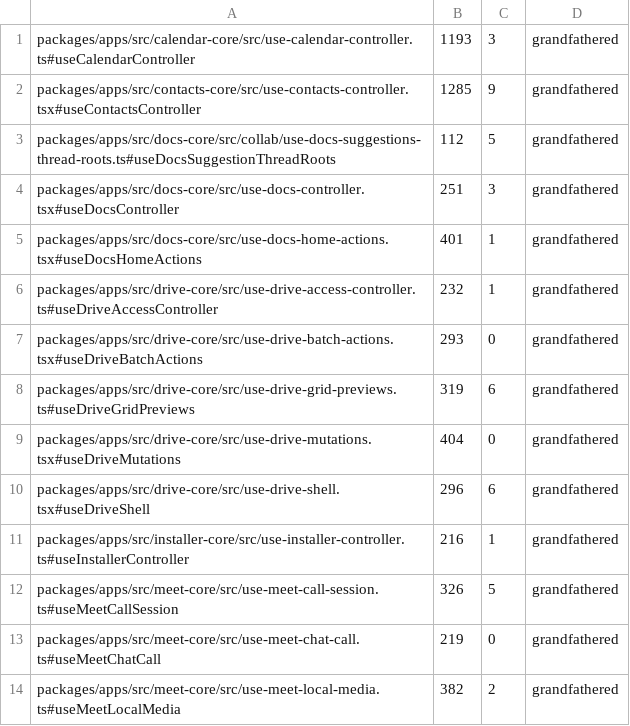
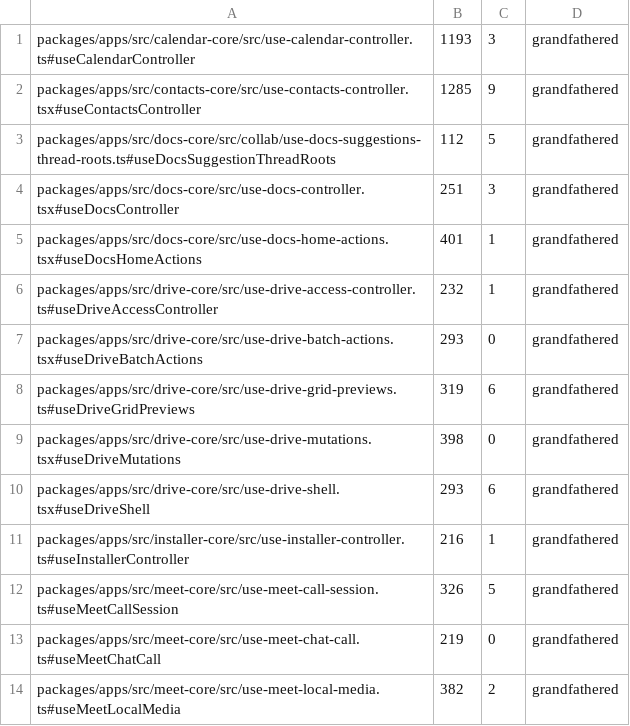
Before and after one commit to WeGotWorkspace/WeGotWorkspace, a TSV file: tools/hook-size-baseline.tsv, drawn as a sheet; only a part is shown.

```diff
--- a/tools/hook-size-baseline.tsv
+++ b/tools/hook-size-baseline.tsv
@@ -8,4 +8,4 @@ packages/apps/src/drive-core/src/use-drive-batch-actions.tsx#useDriveBatchAction
 packages/apps/src/drive-core/src/use-drive-grid-previews.ts#useDriveGridPreviews	319	6	grandfathered
-packages/apps/src/drive-core/src/use-drive-mutations.tsx#useDriveMutations	404	0	grandfathered
-packages/apps/src/drive-core/src/use-drive-shell.tsx#useDriveShell	296	6	grandfathered
+packages/apps/src/drive-core/src/use-drive-mutations.tsx#useDriveMutations	398	0	grandfathered
+packages/apps/src/drive-core/src/use-drive-shell.tsx#useDriveShell	293	6	grandfathered
 packages/apps/src/installer-core/src/use-installer-controller.ts#useInstallerController	216	1	grandfathered
```
Also changed, not shown: 7 other files.
